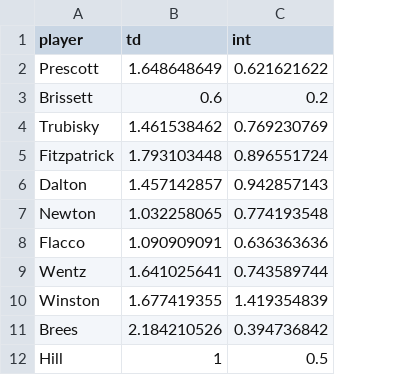
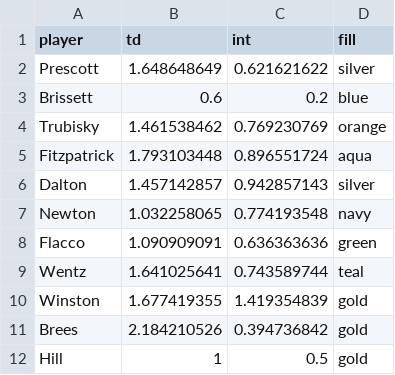
Before and after one commit to gcdean38/maneater, a CSV file: mutvSaints.csv, drawn as a sheet; the diff names each change by its address in the sheet, - before the commit and + after, or states it on an @@ line.

Commit message:
added colors

```diff
--- a/mutvSaints.csv
+++ b/mutvSaints.csv
+column D (fill), rows 2-12: silver | blue | orange | aqua | silver | navy | green | teal | gold | gold | gold
```
